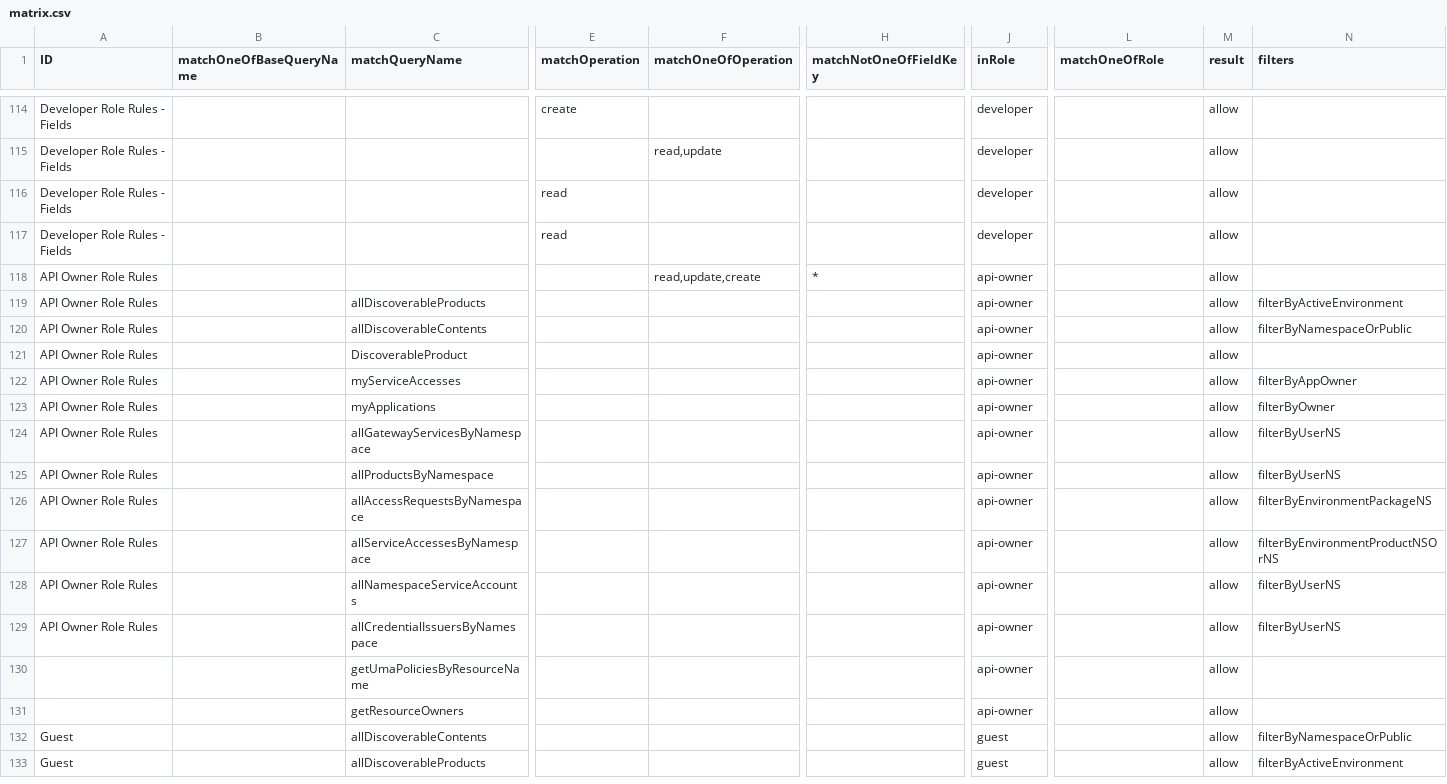
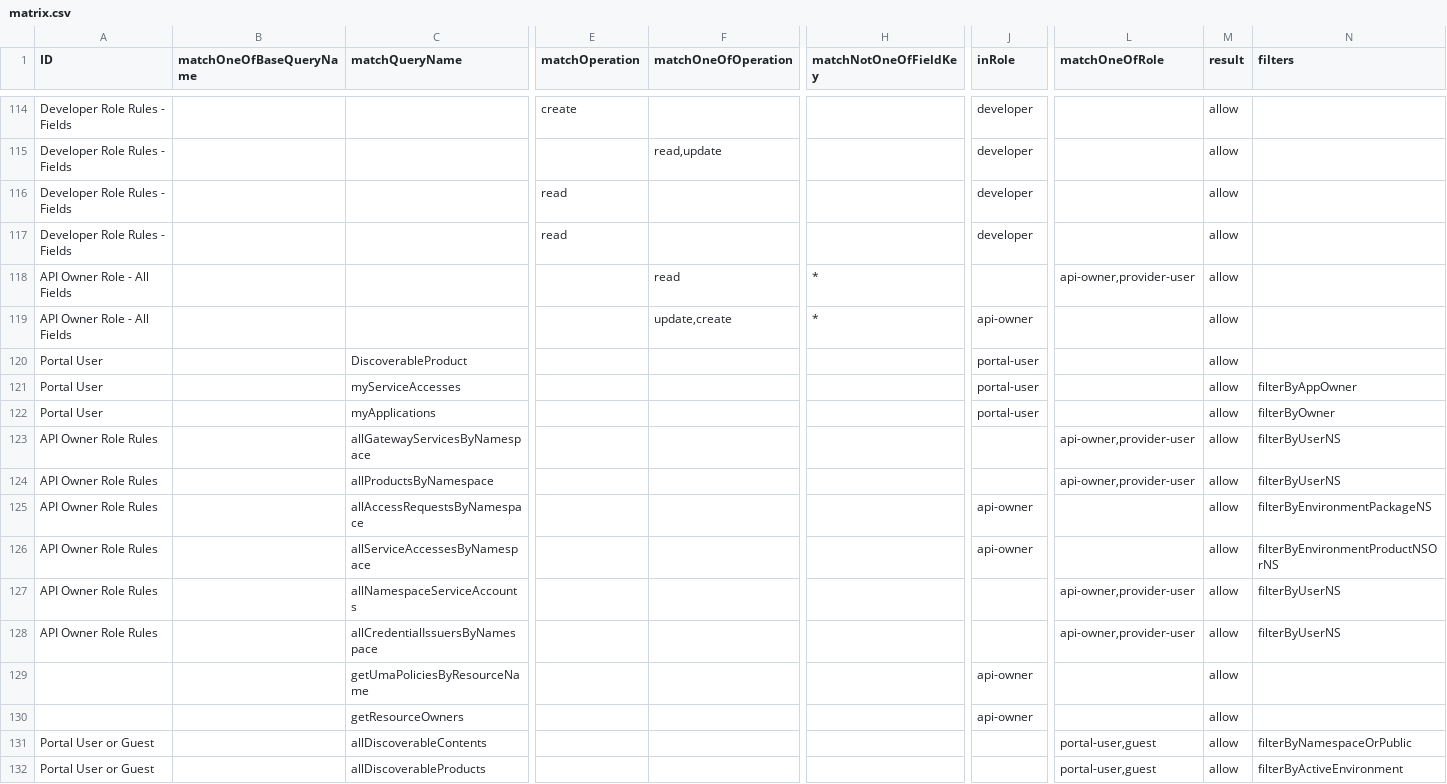
Before and after one commit to bcgov/api-services-portal, a CSV file: src/authz/matrix.csv, drawn as a sheet; only a part is shown, gaps mark what is left out; removed rows and columns are numbered as before the commit, all else as after; rows hold the shown columns only; the diff covers the shown part only; the diff names each change by its address in the sheet, - before the commit and + after, or states it on an @@ line.

Commit message:
Namespace authorization updates (#49)

```diff
--- a/src/authz/matrix.csv
+++ b/src/authz/matrix.csv
+row 118: API Owner Role - All Fields |  |  |  | read | * |  | api-owner,provider-user | allow
-A119 (ID): API Owner Role Rules
+A119 (ID): API Owner Role - All Fields
-F119 (matchOneOfOperation): read,update,create
+F119 (matchOneOfOperation): update,create
-row 119: API Owner Role Rules |  | allDiscoverableProducts |  |  |  | api-owner |  | allow | filterByActiveEnvironment
-row 120: API Owner Role Rules |  | allDiscoverableContents |  |  |  | api-owner |  | allow | filterByNamespaceOrPublic
-A120:A122 (ID): API Owner Role Rules
+A120:A122 (ID): Portal User
-J120:J122 (inRole): api-owner
+J120:J122 (inRole): portal-user
-J123:J124 (inRole): api-owner
+J123:J124 (inRole): (empty)
-L123:L124 (matchOneOfRole): (empty)
+L123:L124 (matchOneOfRole): api-owner,provider-user
-J127:J128 (inRole): api-owner
+J127:J128 (inRole): (empty)
-L127:L128 (matchOneOfRole): (empty)
+L127:L128 (matchOneOfRole): api-owner,provider-user
-A131:A132 (ID): Guest
+A131:A132 (ID): Portal User or Guest
-J131:J132 (inRole): guest
+J131:J132 (inRole): (empty)
-L131:L132 (matchOneOfRole): (empty)
+L131:L132 (matchOneOfRole): portal-user,guest
```
Also changed, not shown: 9 added rows, 9 removed rows and 48 edited cells elsewhere in this file, 16 other files.
